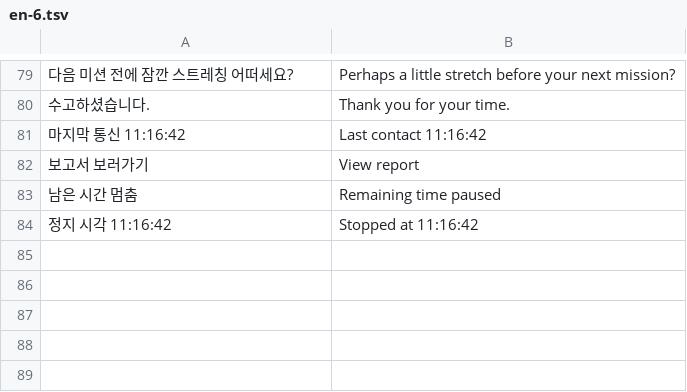
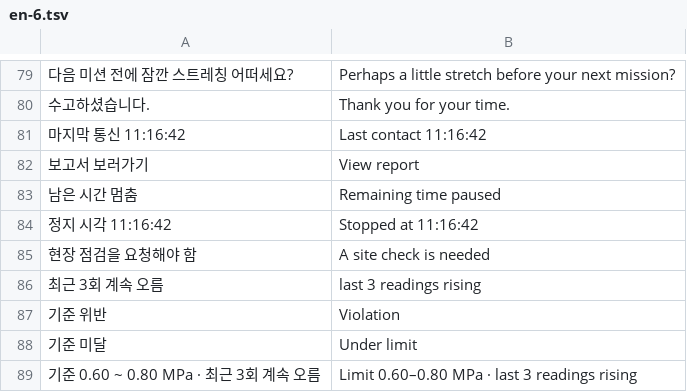
Before and after one commit to 01hye0ne/aprism-web, a TSV file: tools/i18n/en-6.tsv, drawn as a sheet; only a part is shown, gaps mark what is left out.

```diff
--- a/tools/i18n/en-6.tsv
+++ b/tools/i18n/en-6.tsv
@@ -84 +84,6 @@
 정지 시각 11:16:42	Stopped at 11:16:42
+현장 점검을 요청해야 함	A site check is needed
+최근 3회 계속 오름	last 3 readings rising
+기준 위반	Violation
+기준 미달	Under limit
+기준 0.60 ~ 0.80 MPa · 최근 3회 계속 오름	Limit 0.60–0.80 MPa · last 3 readings rising
```
Also changed, not shown: tools/i18n/en-3.tsv, 33 other files.
